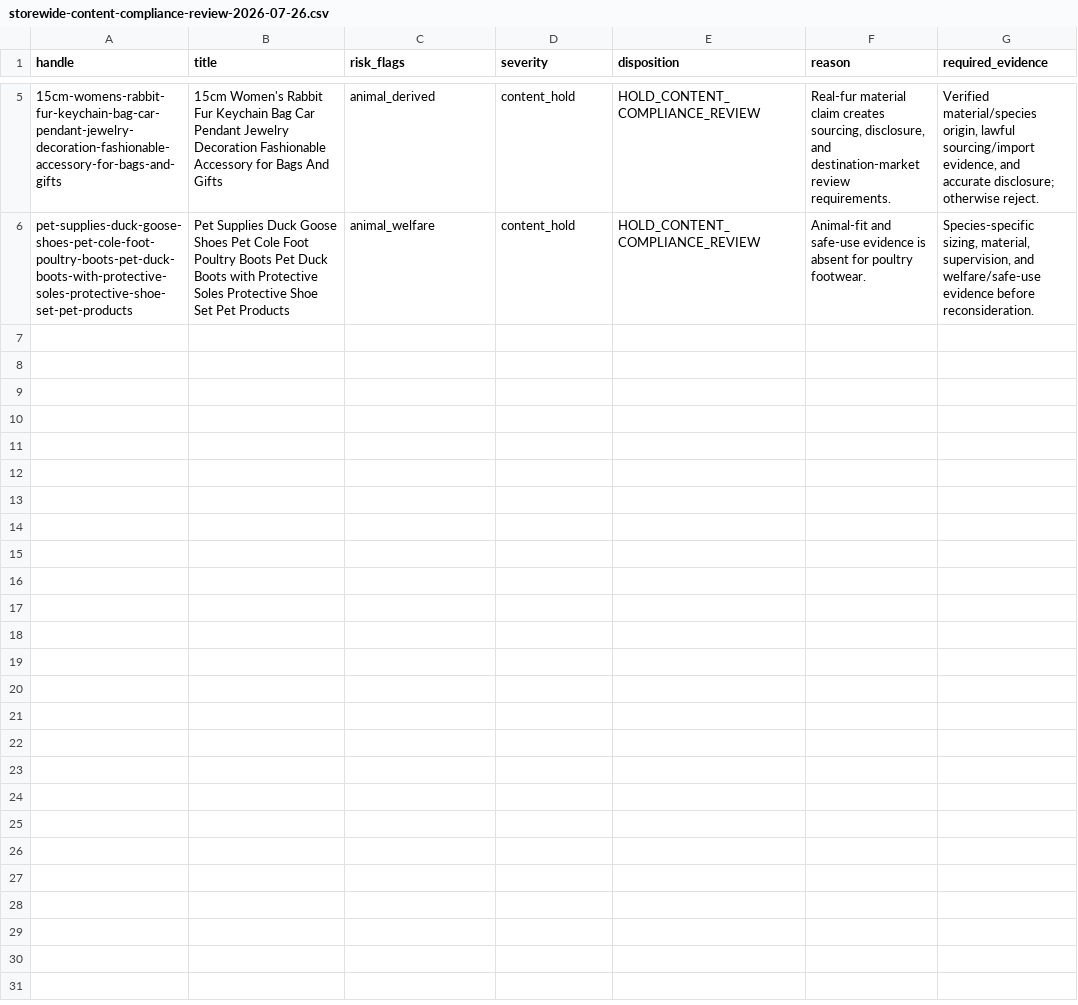
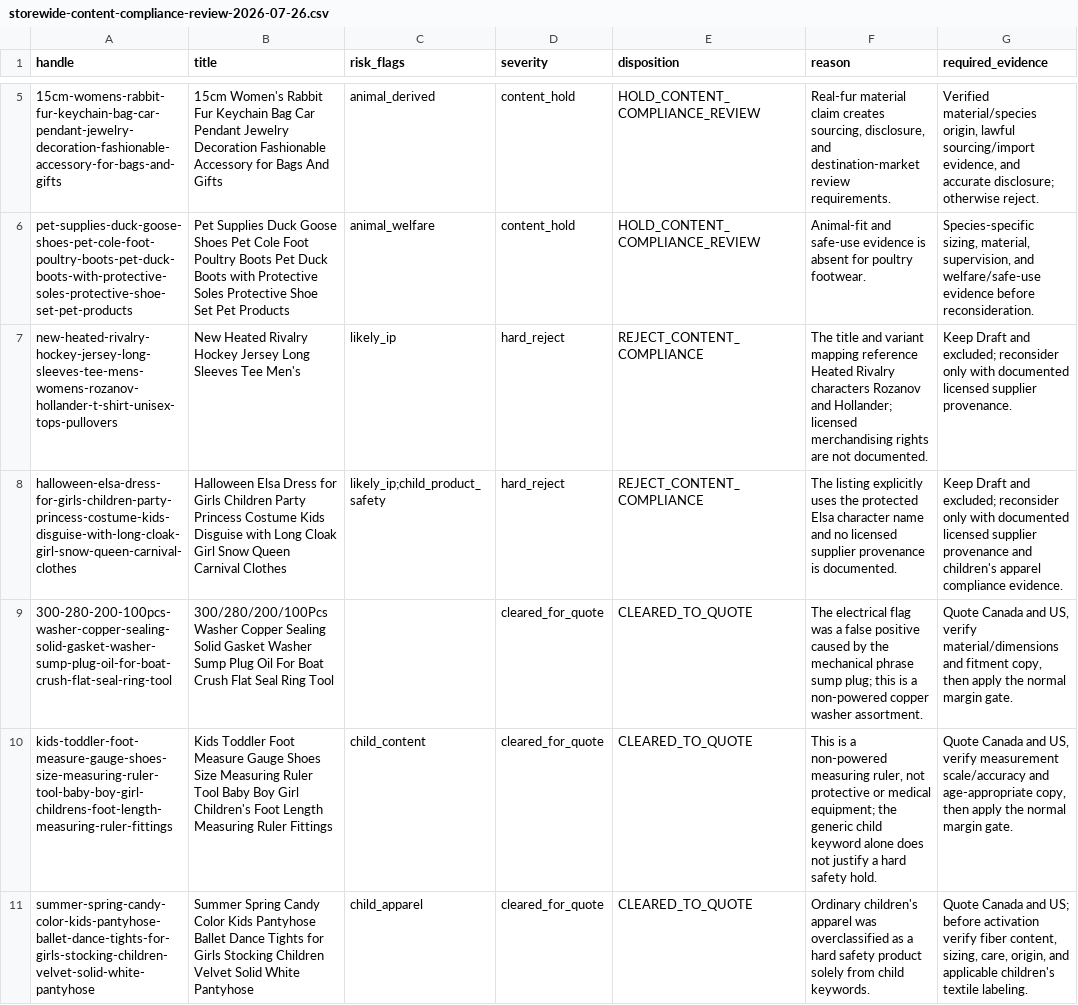
Before and after one commit to dchavez3395/Puchica-hydrogen, a CSV file: docs/storewide-content-compliance-review-2026-07-26.csv, drawn as a sheet; only a part is shown, gaps mark what is left out; the diff covers the shown part only; the diff names each change by its address in the sheet, - before the commit and + after, or states it on an @@ line.

Commit message:
Refine draft compliance decisions

```diff
--- a/docs/storewide-content-compliance-review-2026-07-26.csv
+++ b/docs/storewide-content-compliance-review-2026-07-26.csv
+row 7: new-heated-rivalry-hockey-jersey-long-sleeves-tee-mens-womens-rozanov-hollander-t-shirt-unisex-tops-pullovers | New Heated Rivalry Hockey Jersey Long Sleeves Tee Men's | likely_ip | hard_reject | REJECT_CONTENT_COMPLIANCE | The title and variant mapping reference Heated Rivalry characters Rozanov and Hollander; licensed merchandising rights are not documented. | Keep Draft and excluded; reconsider only with documented licensed supplier provenance.
+row 8: halloween-elsa-dress-for-girls-children-party-princess-costume-kids-disguise-with-long-cloak-girl-snow-queen-carnival-clothes | Halloween Elsa Dress for Girls Children Party Princess Costume Kids Disguise with Long Cloak Girl Snow Queen Carnival Clothes | likely_ip;child_product_safety | hard_reject | REJECT_CONTENT_COMPLIANCE | The listing explicitly uses the protected Elsa character name and no licensed supplier provenance is documented. | Keep Draft and excluded; reconsider only with documented licensed supplier provenance and children's apparel compliance evidence.
+row 9: 300-280-200-100pcs-washer-copper-sealing-solid-gasket-washer-sump-plug-oil-for-boat-crush-flat-seal-ring-tool | 300/280/200/100Pcs Washer Copper Sealing Solid Gasket Washer Sump Plug Oil For Boat Crush Flat Seal Ring Tool |  | cleared_for_quote | CLEARED_TO_QUOTE | The electrical flag was a false positive caused by the mechanical phrase sump plug; this is a non-powered copper washer assortment. | Quote Canada and US, verify material/dimensions and fitment copy, then apply the normal margin gate.
+row 10: kids-toddler-foot-measure-gauge-shoes-size-measuring-ruler-tool-baby-boy-girl-childrens-foot-length-measuring-ruler-fittings | Kids Toddler Foot Measure Gauge Shoes Size Measuring Ruler Tool Baby Boy Girl Children's Foot Length Measuring Ruler Fittings | child_content | cleared_for_quote | CLEARED_TO_QUOTE | This is a non-powered measuring ruler, not protective or medical equipment; the generic child keyword alone does not justify a hard safety hold. | Quote Canada and US, verify measurement scale/accuracy and age-appropriate copy, then apply the normal margin gate.
+row 11: summer-spring-candy-color-kids-pantyhose-ballet-dance-tights-for-girls-stocking-children-velvet-solid-white-pantyhose | Summer Spring Candy Color Kids Pantyhose Ballet Dance Tights for Girls Stocking Children Velvet Solid White Pantyhose | child_apparel | cleared_for_quote | CLEARED_TO_QUOTE | Ordinary children's apparel was overclassified as a hard safety product solely from child keywords. | Quote Canada and US; before activation verify fiber content, sizing, care, origin, and applicable children's textile labeling.
```
Also changed, not shown: 4 added rows elsewhere in this file, docs/storewide-product-workboard-2026-07-26.csv, 3 other files.
